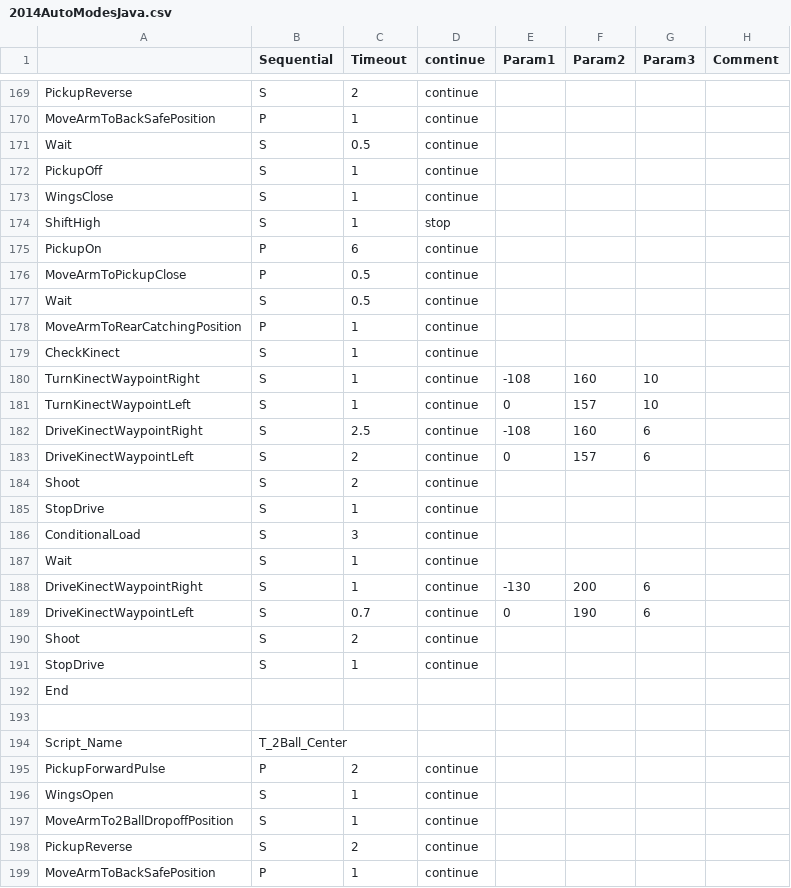
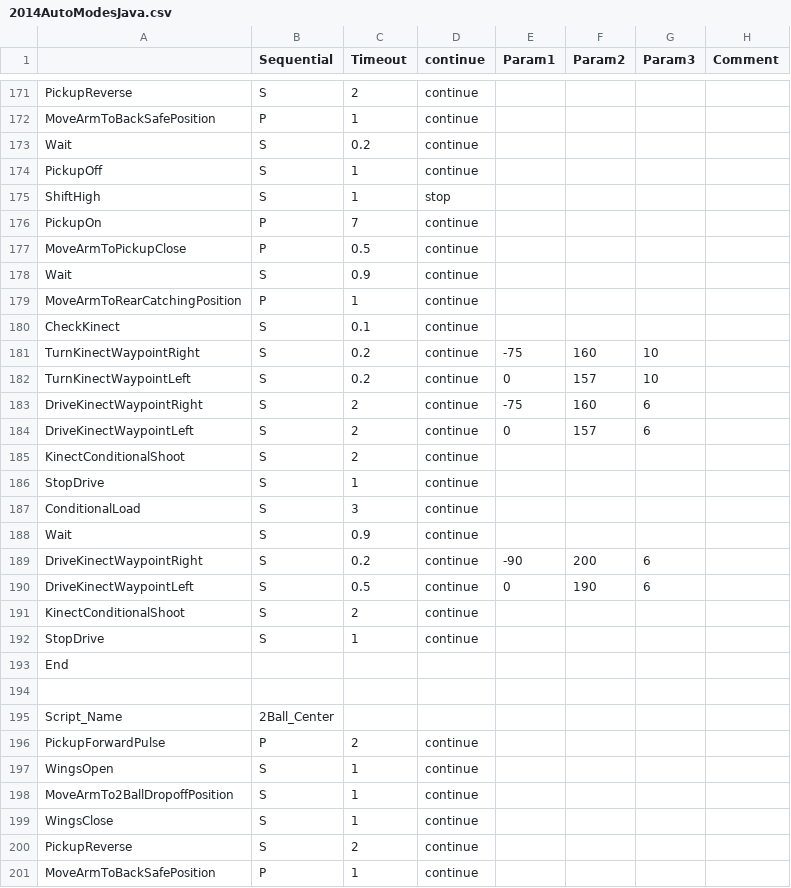
Before and after one commit to Beachbot330/Beachbot2014Java, a CSV file: 2014AutoModesJava.csv, drawn as a sheet; only a part is shown, gaps mark what is left out; the diff covers the shown part only.

Commit message:
Updated auto with tested 2 ball auto and 1 ball auto ready to test

```diff
--- a/2014AutoModesJava.csv
+++ b/2014AutoModesJava.csv
@@ -170,22 +172,21 @@ PickupReverse,S,2,continue,,,,
 MoveArmToBackSafePosition,P,1,continue,,,,
-Wait,S,0.5,continue,,,,
+Wait,S,0.2,continue,,,,
 PickupOff,S,1,continue,,,,
-WingsClose,S,1,continue,,,,
 ShiftHigh,S,1,stop,,,,
-PickupOn,P,6,continue,,,,
+PickupOn,P,7,continue,,,,
 MoveArmToPickupClose,P,0.5,continue,,,,
-Wait,S,0.5,continue,,,,
+Wait,S,0.9,continue,,,,
 MoveArmToRearCatchingPosition,P,1,continue,,,,
-CheckKinect,S,1,continue,,,,
-TurnKinectWaypointRight,S,1,continue,-108,160,10,
-TurnKinectWaypointLeft,S,1,continue,0,157,10,
-DriveKinectWaypointRight,S,2.5,continue,-108,160,6,
+CheckKinect,S,0.1,continue,,,,
+TurnKinectWaypointRight,S,0.2,continue,-75,160,10,
+TurnKinectWaypointLeft,S,0.2,continue,0,157,10,
+DriveKinectWaypointRight,S,2,continue,-75,160,6,
 DriveKinectWaypointLeft,S,2,continue,0,157,6,
-Shoot,S,2,continue,,,,
+KinectConditionalShoot,S,2,continue,,,,
 StopDrive,S,1,continue,,,,
 ConditionalLoad,S,3,continue,,,,
-Wait,S,1,continue,,,,
-DriveKinectWaypointRight,S,1,continue,-130,200,6,
-DriveKinectWaypointLeft,S,0.7,continue,0,190,6,
-Shoot,S,2,continue,,,,
+Wait,S,0.9,continue,,,,
+DriveKinectWaypointRight,S,0.2,continue,-90,200,6,
+DriveKinectWaypointLeft,S,0.5,continue,0,190,6,
+KinectConditionalShoot,S,2,continue,,,,
 StopDrive,S,1,continue,,,,
@@ -193,3 +194,3 @@ End,,,,,,,
 ,,,,,,,
-Script_Name,T_2Ball_Center,,,,,,
+Script_Name,2Ball_Center,,,,,,
 PickupForwardPulse,P,2,continue,,,,
@@ -197,2 +198,3 @@ WingsOpen,S,1,continue,,,,
 MoveArmTo2BallDropoffPosition,S,1,continue,,,,
+WingsClose,S,1,continue,,,,
 PickupReverse,S,2,continue,,,,
```
Also changed, not shown: 17 added rows, 5 moved rows and 54 edited cells elsewhere in this file.
